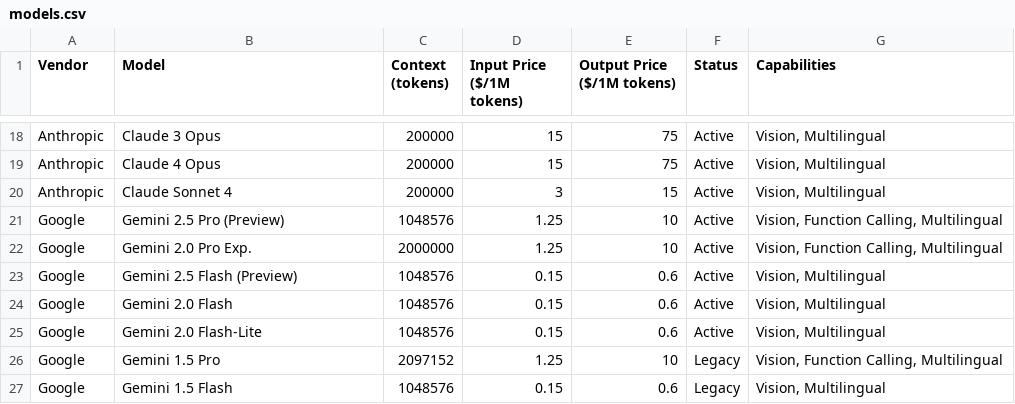
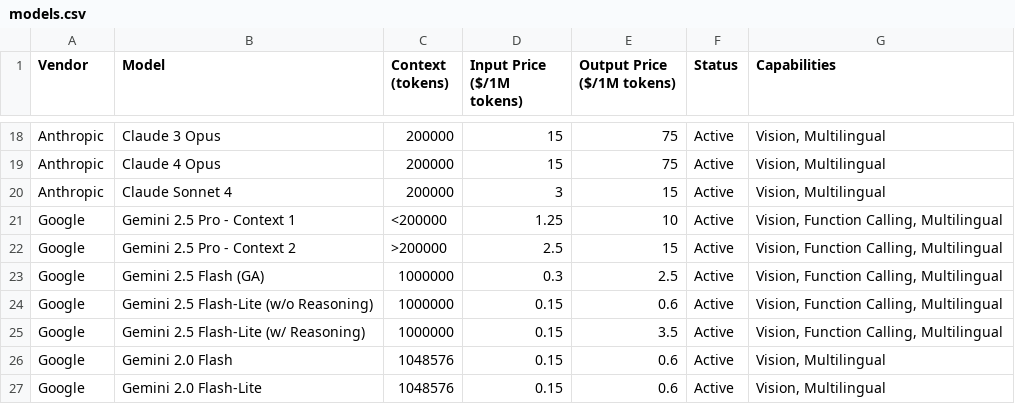
Before and after one commit to adithyadaine/AI-Model-Price-Comparison, a CSV file: models.csv, drawn as a sheet; only a part is shown, gaps mark what is left out; the shorter side is filled out with more unchanged rows.

Commit message:
Update: Add new Google Gemini models with context variations and adjust pricing details.

```diff
--- a/models.csv
+++ b/models.csv
@@ -20,5 +20,7 @@ Anthropic,Claude 4 Opus,200000,15,75,Active,"Vision, Multilingual"
 Anthropic,Claude Sonnet 4,200000,3,15,Active,"Vision, Multilingual"
-Google,Gemini 2.5 Pro (Preview),1048576,1.25,10,Active,"Vision, Function Calling, Multilingual"
-Google,Gemini 2.0 Pro Exp.,2000000,1.25,10,Active,"Vision, Function Calling, Multilingual"
-Google,Gemini 2.5 Flash (Preview),1048576,0.15,0.6,Active,"Vision, Multilingual"
+Google,Gemini 2.5 Pro - Context 1,<200000,1.25,10,Active,"Vision, Function Calling, Multilingual"
+Google,Gemini 2.5 Pro - Context 2,>200000,2.5,15,Active,"Vision, Function Calling, Multilingual"
+Google,Gemini 2.5 Flash (GA),1000000,0.3,2.5,Active,"Vision, Function Calling, Multilingual"
+Google,Gemini 2.5 Flash-Lite (w/o Reasoning),1000000,0.15,0.6,Active,"Vision, Function Calling, Multilingual"
+Google,Gemini 2.5 Flash-Lite (w/ Reasoning),1000000,0.15,3.5,Active,"Vision, Function Calling, Multilingual"
 Google,Gemini 2.0 Flash,1048576,0.15,0.6,Active,"Vision, Multilingual"
```
Also changed, not shown: 1 other file.
